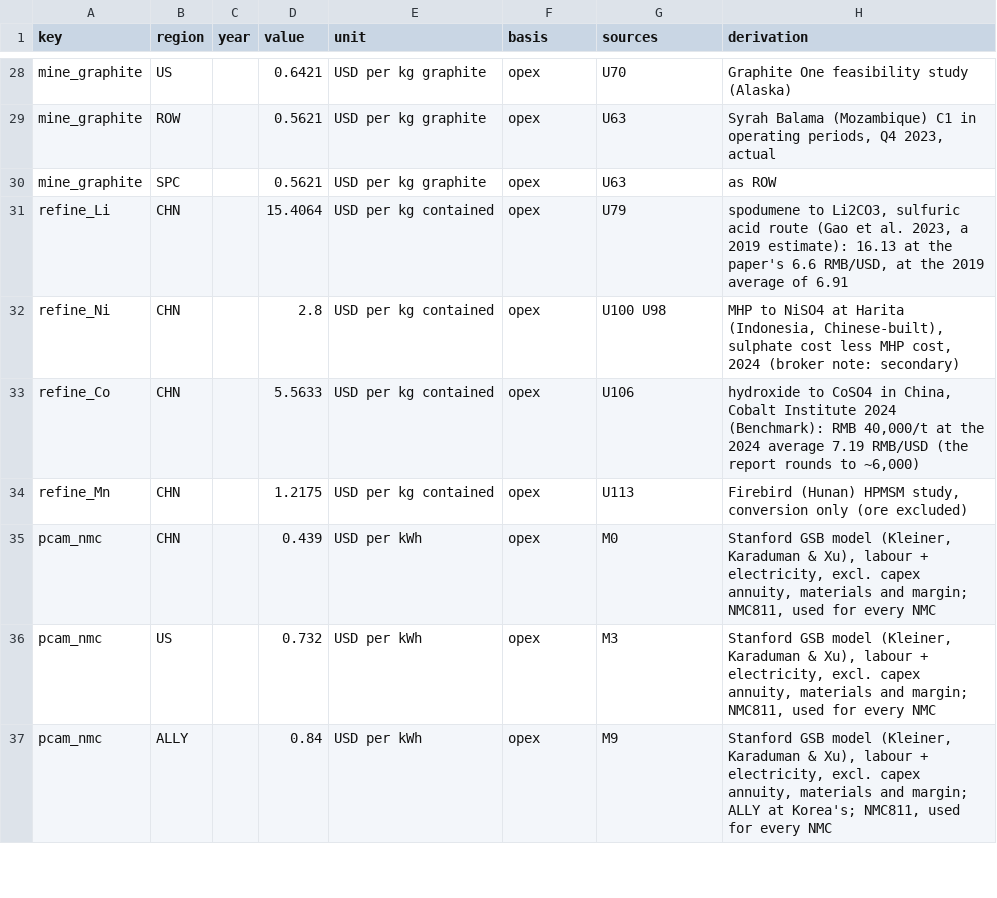
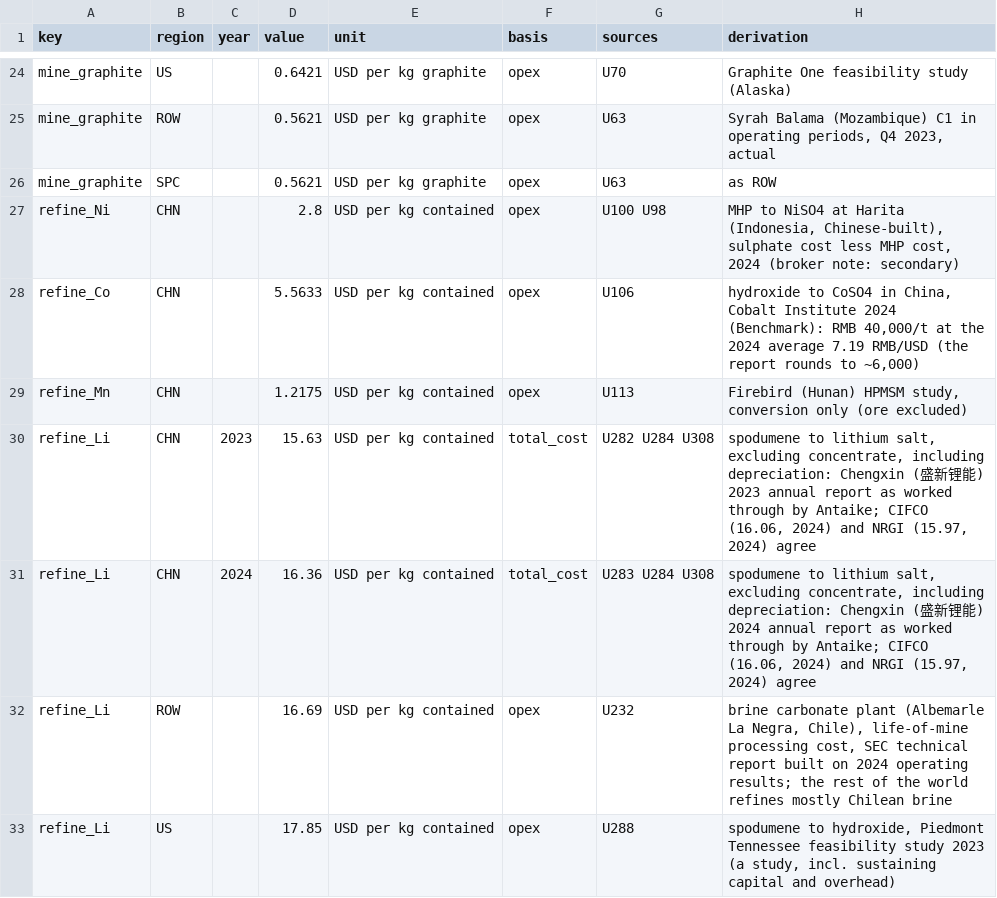
Before and after one commit to sear-labs/critmin-network-models, a CSV file: models/critmin-net/src/critmin_net/data/battery_costs/selected.csv, drawn as a sheet; only a part is shown, gaps mark what is left out; the shorter side is filled out with more unchanged rows; removed rows and columns are numbered as before the commit, all else as after; the diff covers the shown part only; the diff names each change by its address in the sheet, - before the commit and + after, or states it on an @@ line.

```diff
--- a/models/critmin-net/src/critmin_net/data/battery_costs/selected.csv
+++ b/models/critmin-net/src/critmin_net/data/battery_costs/selected.csv
-row 31: refine_Li | CHN |  | 15.4064 | USD per kg contained | opex | U79 | spodumene to Li2CO3, sulfuric acid route (Gao et al. 2023, a 2019 estimate): 16.13 at the paper's 6.6 RMB/USD, at the 2019 average of 6.91
+row 30: refine_Li | CHN | 2023 | 15.63 | USD per kg contained | total_cost | U282 U284 U308 | spodumene to lithium salt, excluding concentrate, including depreciation: Chengxin (盛新锂能) 2023 annual report as worked through by Antaike; CIFCO (16.06, 2024) and NRGI (15.97, 2024) agree
+row 31: refine_Li | CHN | 2024 | 16.36 | USD per kg contained | total_cost | U283 U284 U308 | spodumene to lithium salt, excluding concentrate, including depreciation: Chengxin (盛新锂能) 2024 annual report as worked through by Antaike; CIFCO (16.06, 2024) and NRGI (15.97, 2024) agree
+row 32: refine_Li | ROW |  | 16.69 | USD per kg contained | opex | U232 | brine carbonate plant (Albemarle La Negra, Chile), life-of-mine processing cost, SEC technical report built on 2024 operating results; the rest of the world refines mostly Chilean brine
+row 33: refine_Li | US |  | 17.85 | USD per kg contained | opex | U288 | spodumene to hydroxide, Piedmont Tennessee feasibility study 2023 (a study, incl. sustaining capital and overhead)
```
Also changed, not shown: 8 added rows and 4 removed rows elsewhere in this file, 9 other files.
